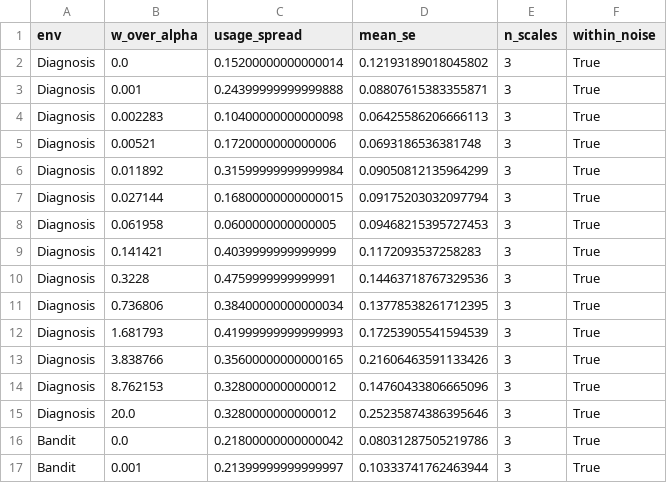
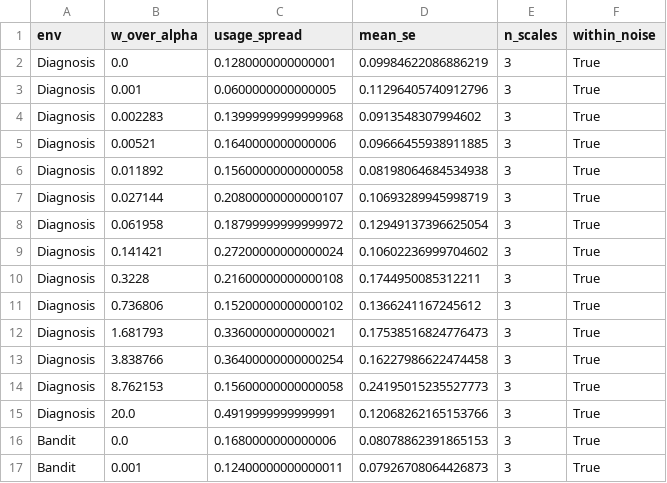
Before and after one commit to PatrickAllenCooper/rho_aif, a CSV file: results/results_price_scale_collapse.csv, drawn as a sheet; only a part is shown; the diff covers the shown part only.

```diff
--- a/results/results_price_scale_collapse.csv
+++ b/results/results_price_scale_collapse.csv
@@ -1,17 +1,17 @@
 env,w_over_alpha,usage_spread,mean_se,n_scales,within_noise
-Diagnosis,0.0,0.15200000000000014,0.12193189018045802,3,True
-Diagnosis,0.001,0.24399999999999888,0.08807615383355871,3,True
-Diagnosis,0.002283,0.10400000000000098,0.06425586206666113,3,True
-Diagnosis,0.00521,0.1720000000000006,0.0693186536381748,3,True
-Diagnosis,0.011892,0.31599999999999984,0.09050812135964299,3,True
-Diagnosis,0.027144,0.16800000000000015,0.09175203032097794,3,True
-Diagnosis,0.061958,0.0600000000000005,0.09468215395727453,3,True
-Diagnosis,0.141421,0.4039999999999999,0.1172093537258283,3,True
-Diagnosis,0.3228,0.4759999999999991,0.14463718767329536,3,True
-Diagnosis,0.736806,0.38400000000000034,0.13778538261712395,3,True
-Diagnosis,1.681793,0.41999999999999993,0.17253905541594539,3,True
-Diagnosis,3.838766,0.35600000000000165,0.21606463591133426,3,True
-Diagnosis,8.762153,0.3280000000000012,0.14760433806665096,3,True
-Diagnosis,20.0,0.3280000000000012,0.25235874386395646,3,True
-Bandit,0.0,0.21800000000000042,0.08031287505219786,3,True
-Bandit,0.001,0.21399999999999997,0.10333741762463944,3,True
+Diagnosis,0.0,0.1280000000000001,0.09984622086886219,3,True
+Diagnosis,0.001,0.0600000000000005,0.11296405740912796,3,True
+Diagnosis,0.002283,0.13999999999999968,0.0913548307994602,3,True
+Diagnosis,0.00521,0.1640000000000006,0.09666455938911885,3,True
+Diagnosis,0.011892,0.15600000000000058,0.08198064684534938,3,True
+Diagnosis,0.027144,0.20800000000000107,0.10693289945998719,3,True
+Diagnosis,0.061958,0.18799999999999972,0.12949137396625054,3,True
+Diagnosis,0.141421,0.27200000000000024,0.10602236999704602,3,True
+Diagnosis,0.3228,0.21600000000000108,0.1744950085312211,3,True
+Diagnosis,0.736806,0.15200000000000102,0.1366241167245612,3,True
+Diagnosis,1.681793,0.3360000000000021,0.17538516824776473,3,True
+Diagnosis,3.838766,0.36400000000000254,0.16227986622474458,3,True
+Diagnosis,8.762153,0.15600000000000058,0.24195015235527773,3,True
+Diagnosis,20.0,0.4919999999999991,0.12068262165153766,3,True
+Bandit,0.0,0.1680000000000006,0.08078862391865153,3,True
+Bandit,0.001,0.12400000000000011,0.07926708064426873,3,True
```
Also changed, not shown: 24 added rows and 24 edited cells elsewhere in this file, results/results_inspection_n8.csv, results/results_price_scale_invariance.csv, 8 other files.
